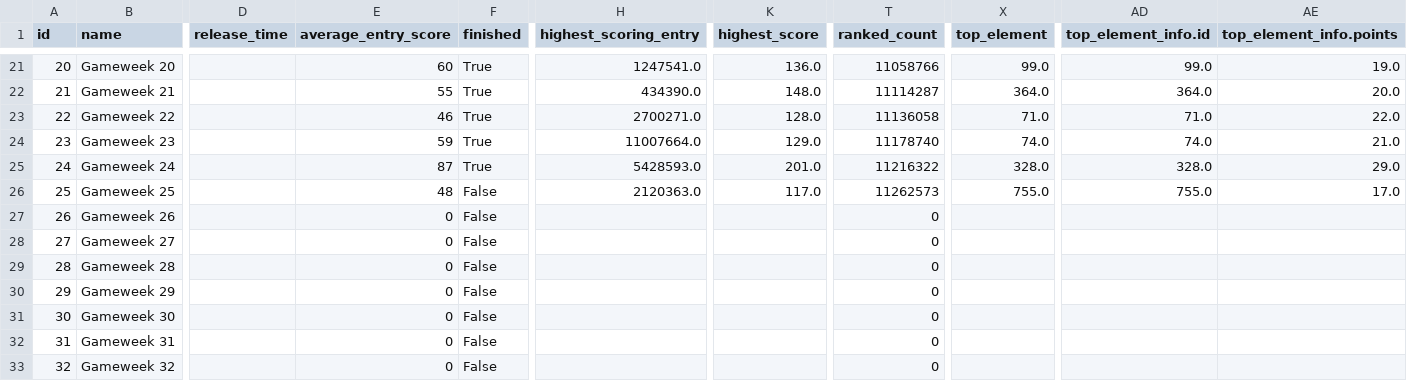
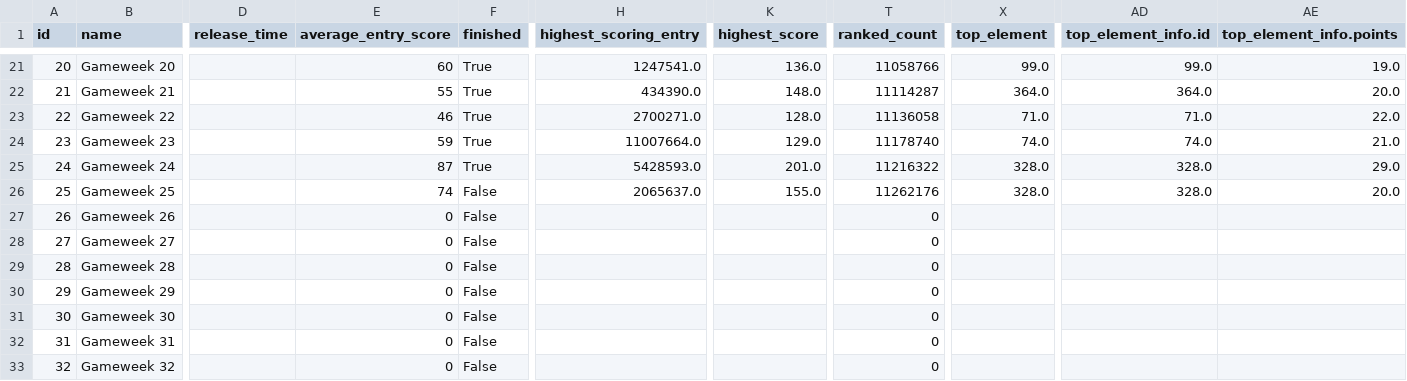
Before and after one commit to Theran500/fpl-data-automation, a CSV file: events.csv, drawn as a sheet; only a part is shown, gaps mark what is left out; the diff names each change by its address in the sheet, - before the commit and + after, or states it on an @@ line.

```diff
--- a/events.csv
+++ b/events.csv
-E26 (average_entry_score): 48
+E26 (average_entry_score): 74
-H26 (highest_scoring_entry): 2120363.0
+H26 (highest_scoring_entry): 2065637.0
-K26 (highest_score): 117.0
+K26 (highest_score): 155.0
-T26 (ranked_count): 11262573
+T26 (ranked_count): 11262176
-X26 (top_element): 755.0
+X26 (top_element): 328.0
-AD26 (top_element_info.id): 755.0
+AD26 (top_element_info.id): 328.0
-AE26 (top_element_info.points): 17.0
+AE26 (top_element_info.points): 20.0
```
Also changed, not shown: players.csv.
